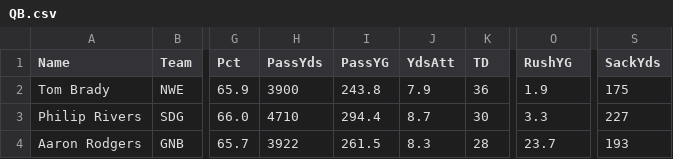
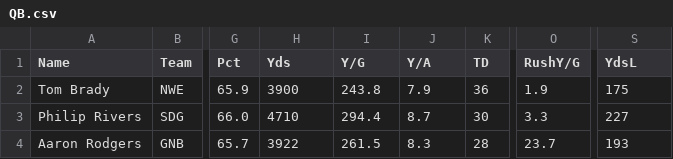
Before and after one commit to jnu/FantasyFootball, a CSV file: data/2010/QB.csv, drawn as a sheet; only a part is shown, gaps mark what is left out; the diff names each change by its address in the sheet, - before the commit and + after, or states it on an @@ line.

```diff
--- a/data/2010/QB.csv
+++ b/data/2010/QB.csv
-H1: PassYds
+H1: Yds
-I1: PassYG
+I1: Y/G
-J1: YdsAtt
+J1: Y/A
-O1: RushYG
+O1: RushY/G
-S1: SackYds
+S1: YdsL
```
Also changed, not shown: data/2011/QB.csv, data/2012/QB.csv, 7 other files.
